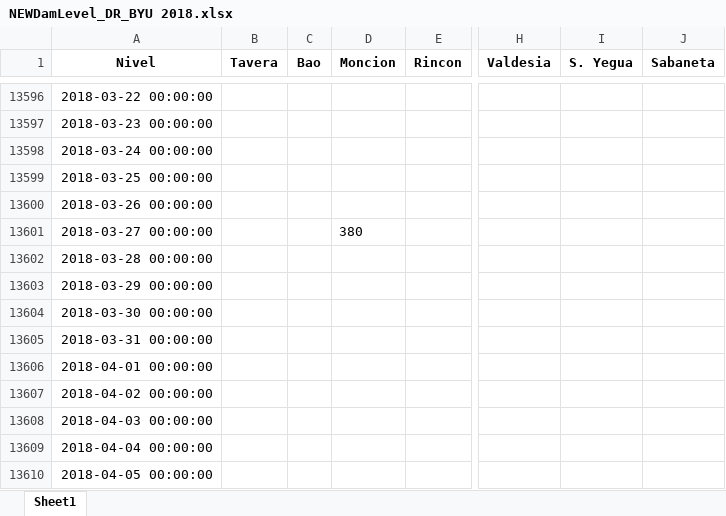
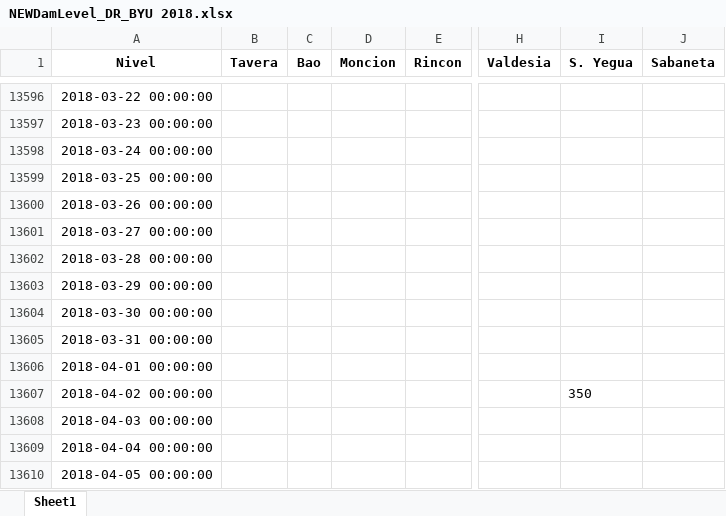
Before and after one commit to c-krew/tethysapp-reservoir_management, an Excel workbook: tethysapp/reservoir_management/workspaces/app_workspace/NEWDamLevel_DR_BYU 2018.xlsx, sheet Sheet1, drawn as a sheet; only a part is shown, gaps mark what is left out; values as stored, in another font and other column widths than the file's, no borders; the diff names each change by its address in the sheet, - before the commit and + after, or states it on an @@ line.

```diff
--- a/tethysapp/reservoir_management/workspaces/app_workspace/NEWDamLevel_DR_BYU 2018.xlsx (sheet Sheet1)
+++ b/tethysapp/reservoir_management/workspaces/app_workspace/NEWDamLevel_DR_BYU 2018.xlsx (sheet Sheet1)
-D13601 (Moncion): 380
+D13601 (Moncion): (empty)
-I13607 (S. Yegua): (empty)
+I13607 (S. Yegua): 350
```
Also changed, not shown: 3 other files.
